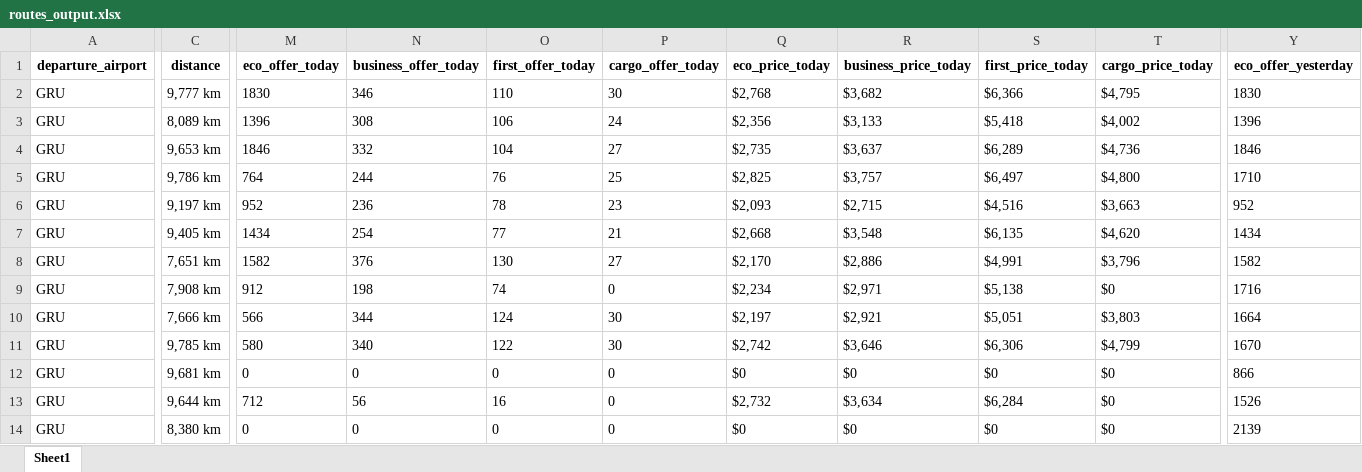
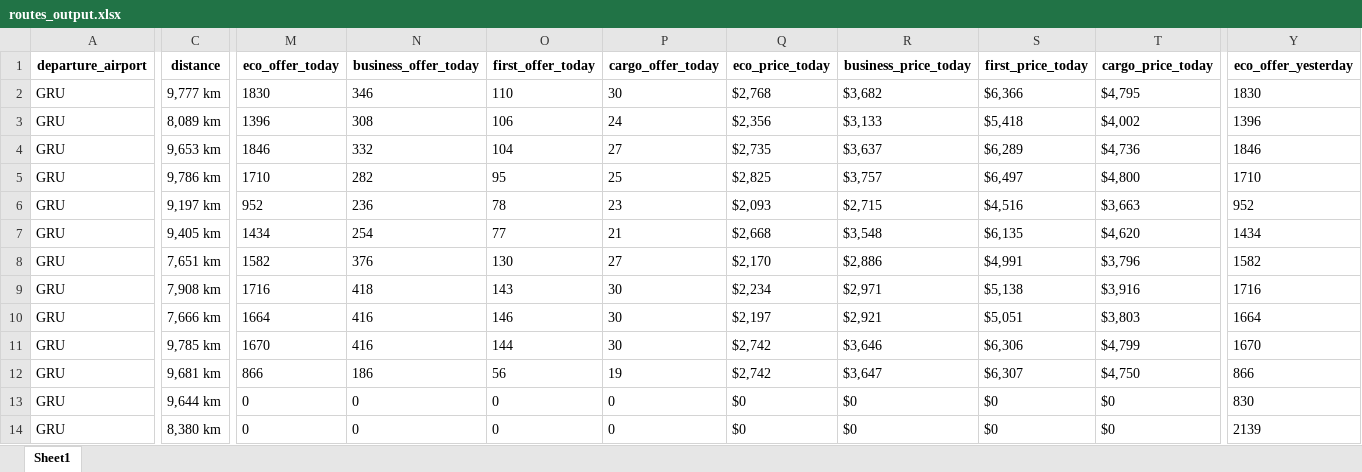
Before and after one commit to mzlmtn/airlines-manager-app, an Excel workbook: routes_output.xlsx, sheet Sheet1, drawn as a sheet; only a part is shown, gaps mark what is left out; values as stored, in another font and other column widths than the file's, no borders; the diff covers the shown part only; the diff names each change by its address in the sheet, - before the commit and + after, or states it on an @@ line.

```diff
--- a/routes_output.xlsx (sheet Sheet1)
+++ b/routes_output.xlsx (sheet Sheet1)
-M5 (eco_offer_today): 764
+M5 (eco_offer_today): 1710
-N5 (business_offer_today): 244
+N5 (business_offer_today): 282
-O5 (first_offer_today): 76
+O5 (first_offer_today): 95
-M9 (eco_offer_today): 912
+M9 (eco_offer_today): 1716
-N9 (business_offer_today): 198
+N9 (business_offer_today): 418
-O9 (first_offer_today): 74
+O9 (first_offer_today): 143
-P9 (cargo_offer_today): 0
+P9 (cargo_offer_today): 30
-T9 (cargo_price_today): $0
+T9 (cargo_price_today): $3,916
-M10 (eco_offer_today): 566
+M10 (eco_offer_today): 1664
-N10 (business_offer_today): 344
+N10 (business_offer_today): 416
-O10 (first_offer_today): 124
+O10 (first_offer_today): 146
-M11 (eco_offer_today): 580
+M11 (eco_offer_today): 1670
-N11 (business_offer_today): 340
+N11 (business_offer_today): 416
-O11 (first_offer_today): 122
+O11 (first_offer_today): 144
-M12 (eco_offer_today): 0
+M12 (eco_offer_today): 866
-N12 (business_offer_today): 0
+N12 (business_offer_today): 186
-O12 (first_offer_today): 0
+O12 (first_offer_today): 56
-P12 (cargo_offer_today): 0
+P12 (cargo_offer_today): 19
-Q12 (eco_price_today): $0
+Q12 (eco_price_today): $2,742
-R12 (business_price_today): $0
+R12 (business_price_today): $3,647
-S12 (first_price_today): $0
+S12 (first_price_today): $6,307
-T12 (cargo_price_today): $0
+T12 (cargo_price_today): $4,750
-M13 (eco_offer_today): 712
+M13 (eco_offer_today): 0
-N13 (business_offer_today): 56
+N13 (business_offer_today): 0
-O13 (first_offer_today): 16
+O13 (first_offer_today): 0
-Q13 (eco_price_today): $2,732
+Q13 (eco_price_today): $0
-R13 (business_price_today): $3,634
+R13 (business_price_today): $0
-S13 (first_price_today): $6,284
+S13 (first_price_today): $0
-Y13 (eco_offer_yesterday): 1526
+Y13 (eco_offer_yesterday): 830
```
Also changed, not shown: 570 edited cells elsewhere in this sheet, aircrafts_output.xlsx.
